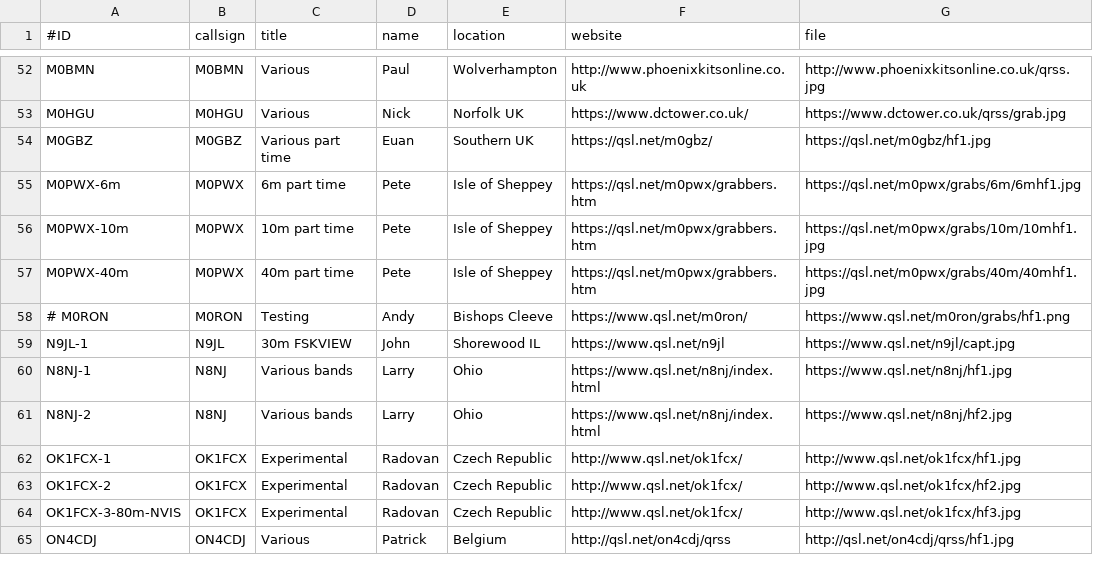
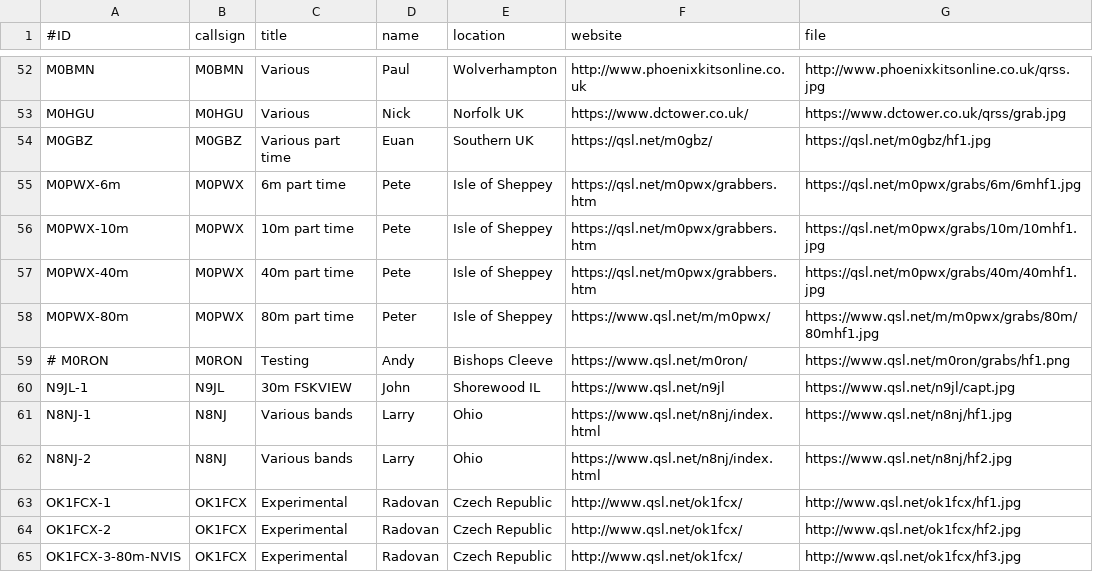
Before and after one commit to swharden/QRSSplus, a CSV file: grabbers.csv, drawn as a sheet; only a part is shown, gaps mark what is left out; the shorter side is filled out with more unchanged rows.

Commit message:
Added M0PWX 80m

```diff
--- a/grabbers.csv
+++ b/grabbers.csv
@@ -57,2 +57,3 @@ M0PWX-10m,M0PWX,10m part time,Pete,Isle of Sheppey,https://qsl.net/m0pwx/grabber
 M0PWX-40m,M0PWX,40m part time,Pete,Isle of Sheppey,https://qsl.net/m0pwx/grabbers.htm,https://qsl.net/m0pwx/grabs/40m/40mhf1.jpg
+M0PWX-80m,M0PWX,80m part time,Peter,Isle of Sheppey,https://www.qsl.net/m/m0pwx/,https://www.qsl.net/m/m0pwx/grabs/80m/80mhf1.jpg
 # M0RON,M0RON,Testing,Andy,Bishops Cleeve,https://www.qsl.net/m0ron/,https://www.qsl.net/m0ron/grabs/hf1.png
```
